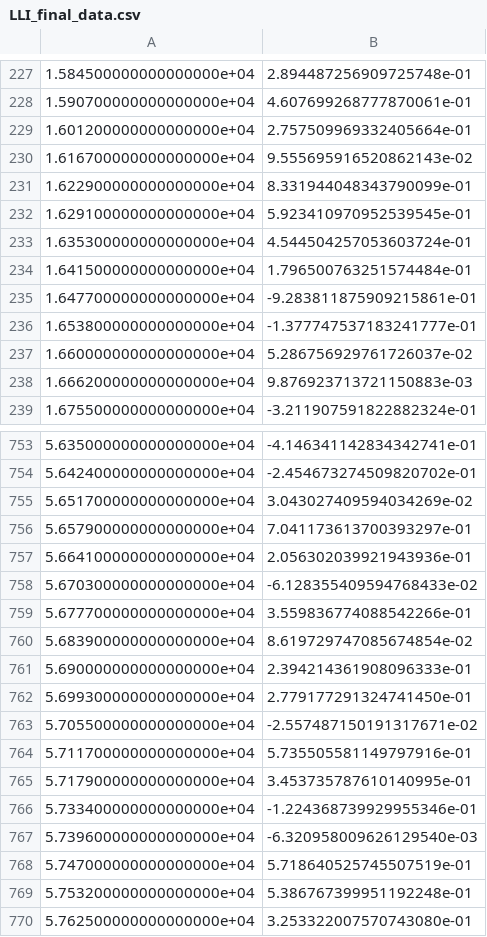
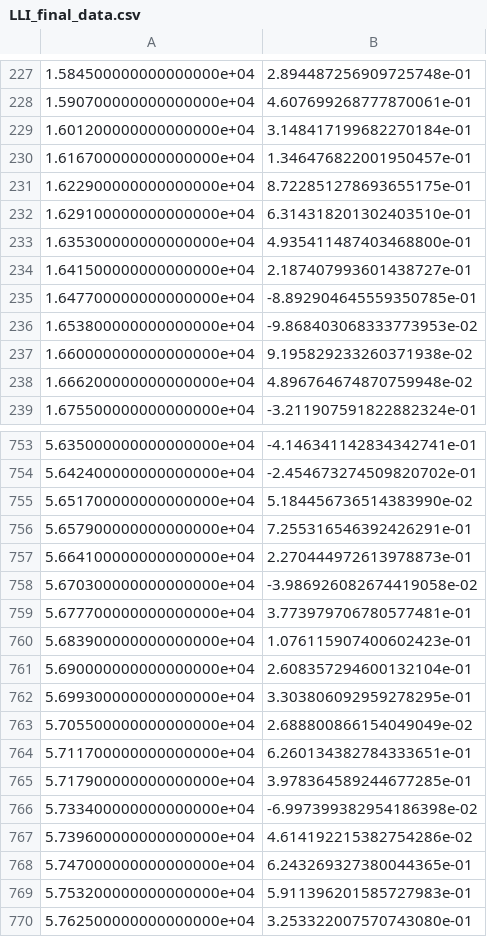
Before and after one commit to HaeffnerLab/HaeffnerLabLattice, a CSV file: scripts/dataAnalysis/LLI/LLI_final_data.csv, drawn as a sheet; only a part is shown, gaps mark what is left out; the diff covers the shown part only.

```diff
--- a/scripts/dataAnalysis/LLI/LLI_final_data.csv
+++ b/scripts/dataAnalysis/LLI/LLI_final_data.csv
@@ -228,12 +228,12 @@
 1.590700000000000000e+04,4.607699268777870061e-01
-1.601200000000000000e+04,2.757509969332405664e-01
-1.616700000000000000e+04,9.555695916520862143e-02
-1.622900000000000000e+04,8.331944048343790099e-01
-1.629100000000000000e+04,5.923410970952539545e-01
-1.635300000000000000e+04,4.544504257053603724e-01
-1.641500000000000000e+04,1.796500763251574484e-01
-1.647700000000000000e+04,-9.283811875909215861e-01
-1.653800000000000000e+04,-1.377747537183241777e-01
-1.660000000000000000e+04,5.286756929761726037e-02
-1.666200000000000000e+04,9.876923713721150883e-03
+1.601200000000000000e+04,3.148417199682270184e-01
+1.616700000000000000e+04,1.346476822001950457e-01
+1.622900000000000000e+04,8.722851278693655175e-01
+1.629100000000000000e+04,6.314318201302403510e-01
+1.635300000000000000e+04,4.935411487403468800e-01
+1.641500000000000000e+04,2.187407993601438727e-01
+1.647700000000000000e+04,-8.892904645559350785e-01
+1.653800000000000000e+04,-9.868403068333773953e-02
+1.660000000000000000e+04,9.195829233260371938e-02
+1.666200000000000000e+04,4.896764674870759948e-02
 1.675500000000000000e+04,-3.211907591822882324e-01
@@ -754,17 +754,17 @@
 5.642400000000000000e+04,-2.454673274509820702e-01
-5.651700000000000000e+04,3.043027409594034269e-02
-5.657900000000000000e+04,7.041173613700393297e-01
-5.664100000000000000e+04,2.056302039921943936e-01
-5.670300000000000000e+04,-6.128355409594768433e-02
-5.677700000000000000e+04,3.559836774088542266e-01
-5.683900000000000000e+04,8.619729747085674854e-02
-5.690000000000000000e+04,2.394214361908096333e-01
-5.699300000000000000e+04,2.779177291324741450e-01
-5.705500000000000000e+04,-2.557487150191317671e-02
-5.711700000000000000e+04,5.735505581149797916e-01
-5.717900000000000000e+04,3.453735787610140995e-01
-5.733400000000000000e+04,-1.224368739929955346e-01
-5.739600000000000000e+04,-6.320958009626129540e-03
-5.747000000000000000e+04,5.718640525745507519e-01
-5.753200000000000000e+04,5.386767399951192248e-01
+5.651700000000000000e+04,5.184456736514383990e-02
+5.657900000000000000e+04,7.255316546392426291e-01
+5.664100000000000000e+04,2.270444972613978873e-01
+5.670300000000000000e+04,-3.986926082674419058e-02
+5.677700000000000000e+04,3.773979706780577481e-01
+5.683900000000000000e+04,1.076115907400602423e-01
+5.690000000000000000e+04,2.608357294600132104e-01
+5.699300000000000000e+04,3.303806092959278295e-01
+5.705500000000000000e+04,2.688800866154049049e-02
+5.711700000000000000e+04,6.260134382784333651e-01
+5.717900000000000000e+04,3.978364589244677285e-01
+5.733400000000000000e+04,-6.997399382954186398e-02
+5.739600000000000000e+04,4.614192215382754286e-02
+5.747000000000000000e+04,6.243269327380044365e-01
+5.753200000000000000e+04,5.911396201585727983e-01
 5.762500000000000000e+04,3.253322007570743080e-01
```
Also changed, not shown: 150 edited cells elsewhere in this file, 9 other files.
